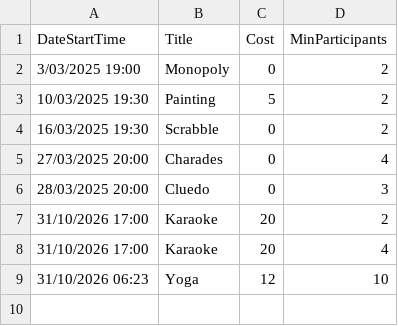
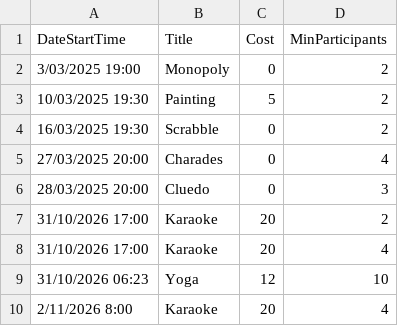
Before and after one commit to NamDang311/TAFE-EventActivityApp, a CSV file: src/EventActivityApp/Data/EntertainmentActivities.csv, drawn as a sheet.

```diff
--- a/src/EventActivityApp/Data/EntertainmentActivities.csv
+++ b/src/EventActivityApp/Data/EntertainmentActivities.csv
@@ -9 +9,2 @@ DateStartTime,Title,Cost,MinParticipants
 31/10/2026 06:23,Yoga,12,10
+2/11/2026 8:00,Karaoke,20,4
```
Also changed, not shown: src/EventActivityApp/Data/FitnessActivities.csv, 4 other files.
